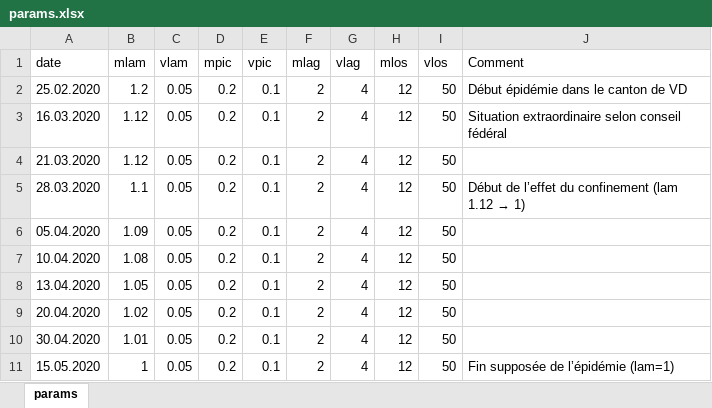
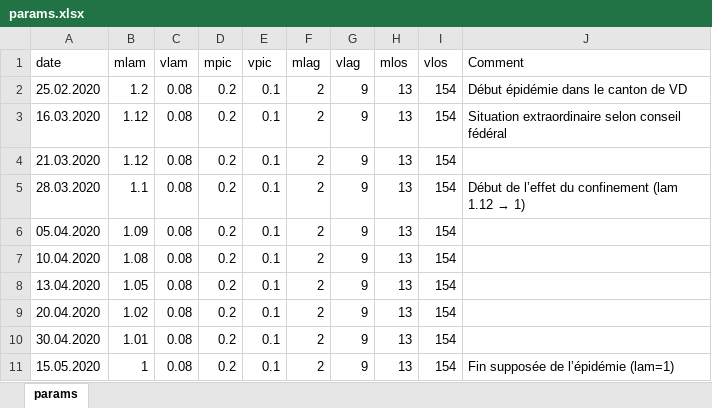
Before and after one commit to kilou/COVID19, an Excel workbook: params.xlsx, sheet params, drawn as a sheet; values as stored, in another font and other column widths than the file's, no borders; the diff names each change by its address in the sheet, - before the commit and + after, or states it on an @@ line.

Commit message:
Add fit.nb function + update params.xlsx

```diff
--- a/params.xlsx (sheet params)
+++ b/params.xlsx (sheet params)
-C2:C11 (vlam): 0.05
+C2:C11 (vlam): 0.08
-G2:G11 (vlag): 4
+G2:G11 (vlag): 9
-H2:H11 (mlos): 12
+H2:H11 (mlos): 13
-I2:I11 (vlos): 50
+I2:I11 (vlos): 154
```
Also changed, not shown: 2 other files.
